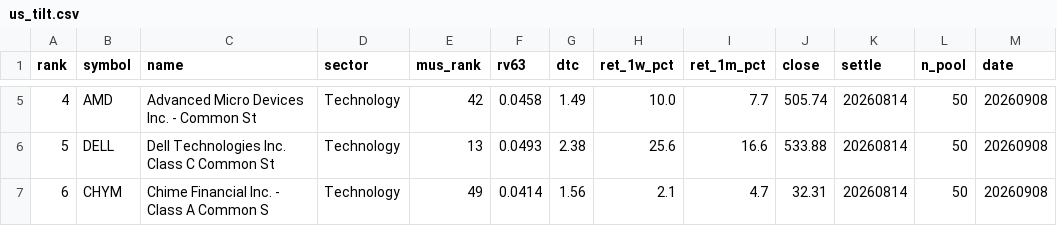
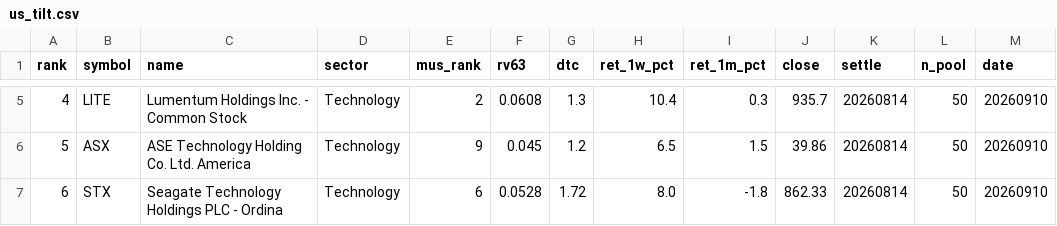
Before and after one commit to sj951027/us-screener, a CSV file: docs/data/us_tilt.csv, drawn as a sheet; only a part is shown, gaps mark what is left out; the diff covers the shown part only.

```diff
--- a/docs/data/us_tilt.csv
+++ b/docs/data/us_tilt.csv
@@ -5,3 +5,3 @@
-4,AMD,Advanced Micro Devices  Inc. - Common St,Technology,42,0.0458,1.49,10.0,7.7,505.74,20260814,50,20260908
-5,DELL,Dell Technologies Inc. Class C Common St,Technology,13,0.0493,2.38,25.6,16.6,533.88,20260814,50,20260908
-6,CHYM,Chime Financial  Inc. - Class A Common S,Technology,49,0.0414,1.56,2.1,4.7,32.31,20260814,50,20260908
+4,LITE,Lumentum Holdings Inc. - Common Stock,Technology,2,0.0608,1.3,10.4,0.3,935.7,20260814,50,20260910
+5,ASX,ASE Technology Holding Co.  Ltd. America,Technology,9,0.045,1.2,6.5,1.5,39.86,20260814,50,20260910
+6,STX,Seagate Technology Holdings PLC - Ordina,Technology,6,0.0528,1.72,8.0,-1.8,862.33,20260814,50,20260910
```
Also changed, not shown: 67 edited cells elsewhere in this file, 1 other file.
